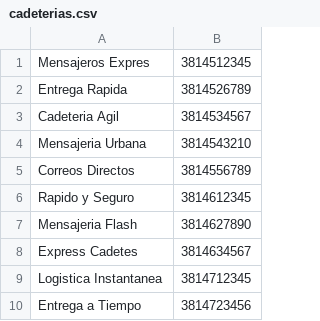
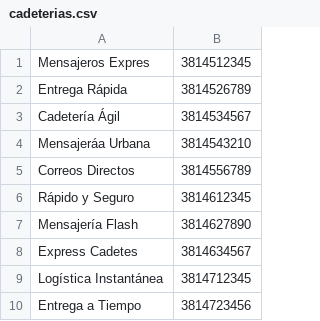
Before and after one commit to TallerDeLenguajes2/tl2-tp1-2024-andrevvt7, a CSV file: cadeterias.csv, drawn as a sheet.

```diff
--- a/cadeterias.csv
+++ b/cadeterias.csv
@@ -1,10 +1,10 @@
 Mensajeros Expres,3814512345
-Entrega Rapida,3814526789
-Cadeteria Agil,3814534567
-Mensajeria Urbana,3814543210
+Entrega Rápida,3814526789
+Cadetería Ágil,3814534567
+Mensajeráa Urbana,3814543210
 Correos Directos,3814556789
-Rapido y Seguro,3814612345
-Mensajeria Flash,3814627890
+Rápido y Seguro,3814612345
+Mensajería Flash,3814627890
 Express Cadetes,3814634567
-Logistica Instantanea,3814712345
+Logística Instantánea,3814712345
 Entrega a Tiempo,3814723456
```
Also changed, not shown: cadetes.csv, 6 other files.
